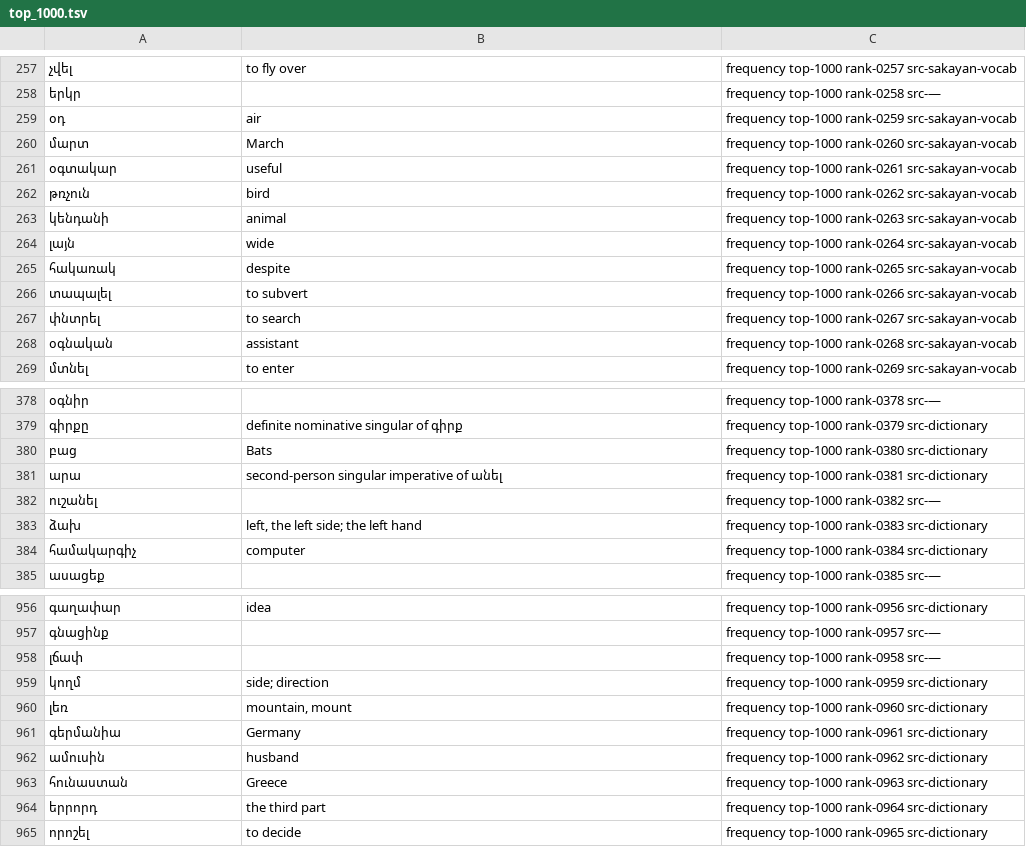
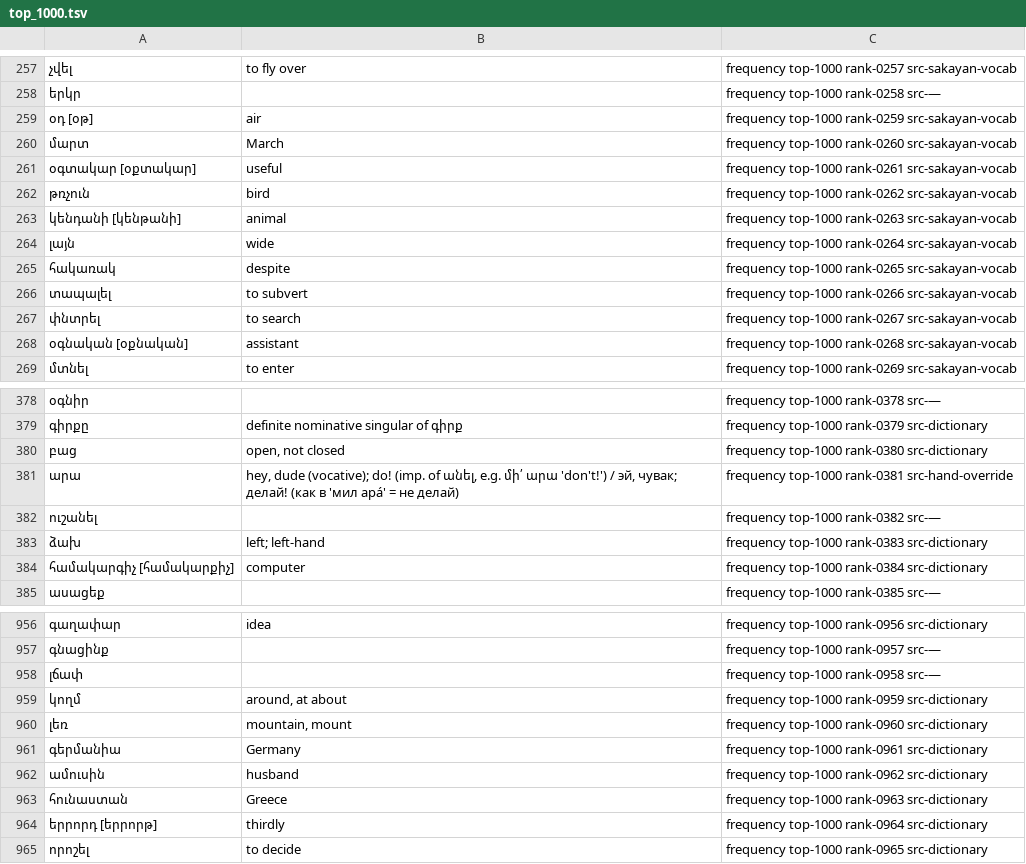
Before and after one commit to homage2sewage/hayeren, a TSV file: cards/top_1000.tsv, drawn as a sheet; only a part is shown, gaps mark what is left out; the diff covers the shown part only.

```diff
--- a/cards/top_1000.tsv
+++ b/cards/top_1000.tsv
@@ -258,7 +258,7 @@
 երկր		frequency top-1000 rank-0258 src-—
-օդ	air	frequency top-1000 rank-0259 src-sakayan-vocab
+օդ [օթ]	air	frequency top-1000 rank-0259 src-sakayan-vocab
 մարտ	March	frequency top-1000 rank-0260 src-sakayan-vocab
-օգտակար	useful	frequency top-1000 rank-0261 src-sakayan-vocab
+օգտակար [օքտակար]	useful	frequency top-1000 rank-0261 src-sakayan-vocab
 թռչուն	bird	frequency top-1000 rank-0262 src-sakayan-vocab
-կենդանի	animal	frequency top-1000 rank-0263 src-sakayan-vocab
+կենդանի [կենթանի]	animal	frequency top-1000 rank-0263 src-sakayan-vocab
 լայն	wide	frequency top-1000 rank-0264 src-sakayan-vocab
@@ -267,3 +267,3 @@
 փնտրել	to search	frequency top-1000 rank-0267 src-sakayan-vocab
-օգնական	assistant	frequency top-1000 rank-0268 src-sakayan-vocab
+օգնական [օքնական]	assistant	frequency top-1000 rank-0268 src-sakayan-vocab
 մտնել	to enter	frequency top-1000 rank-0269 src-sakayan-vocab
@@ -379,7 +379,7 @@
 գիրքը	definite nominative singular of գիրք	frequency top-1000 rank-0379 src-dictionary
-բաց	Bats	frequency top-1000 rank-0380 src-dictionary
-արա	second-person singular imperative of անել	frequency top-1000 rank-0381 src-dictionary
+բաց	open, not closed	frequency top-1000 rank-0380 src-dictionary
+արա	hey, dude (vocative); do! (imp. of անել, e.g. մի՛ արա 'don't!') / эй, чувак; делай! (как в 'мил арá' = не делай)	frequency top-1000 rank-0381 src-hand-override
 ուշանել		frequency top-1000 rank-0382 src-—
-ձախ	left, the left side; the left hand	frequency top-1000 rank-0383 src-dictionary
-համակարգիչ	computer	frequency top-1000 rank-0384 src-dictionary
+ձախ	left; left-hand	frequency top-1000 rank-0383 src-dictionary
+համակարգիչ [համակարքիչ]	computer	frequency top-1000 rank-0384 src-dictionary
 ասացեք		frequency top-1000 rank-0385 src-—
@@ -958,3 +958,3 @@
 լճափ		frequency top-1000 rank-0958 src-—
-կողմ	side; direction	frequency top-1000 rank-0959 src-dictionary
+կողմ	around, at about	frequency top-1000 rank-0959 src-dictionary
 լեռ	mountain, mount	frequency top-1000 rank-0960 src-dictionary
@@ -963,3 +963,3 @@
 հունաստան	Greece	frequency top-1000 rank-0963 src-dictionary
-երրորդ	the third part	frequency top-1000 rank-0964 src-dictionary
+երրորդ [երրորթ]	thirdly	frequency top-1000 rank-0964 src-dictionary
 որոշել	to decide	frequency top-1000 rank-0965 src-dictionary
```
Also changed, not shown: 3 added rows, 3 removed rows and 86 edited cells elsewhere in this file, 7 other files.
